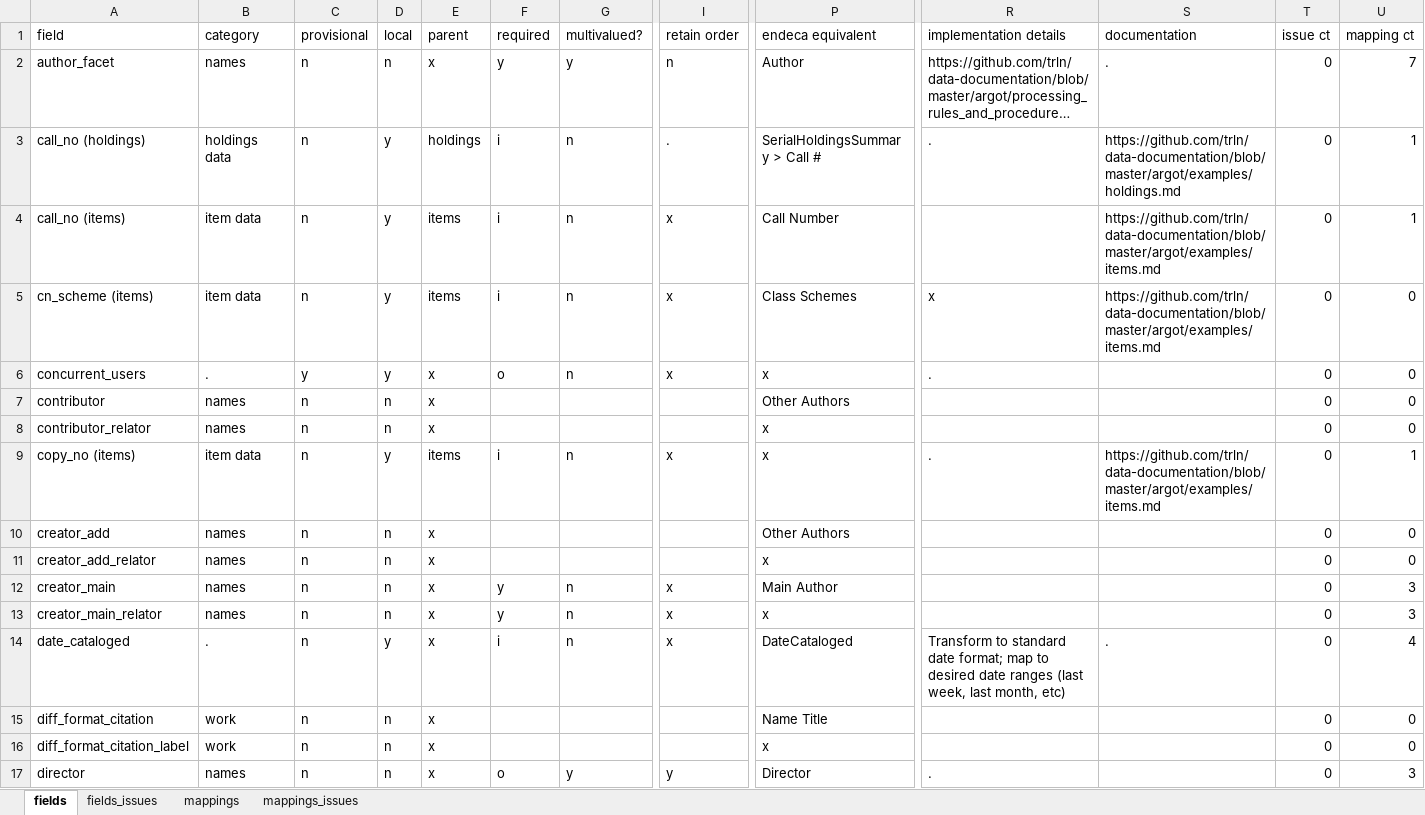
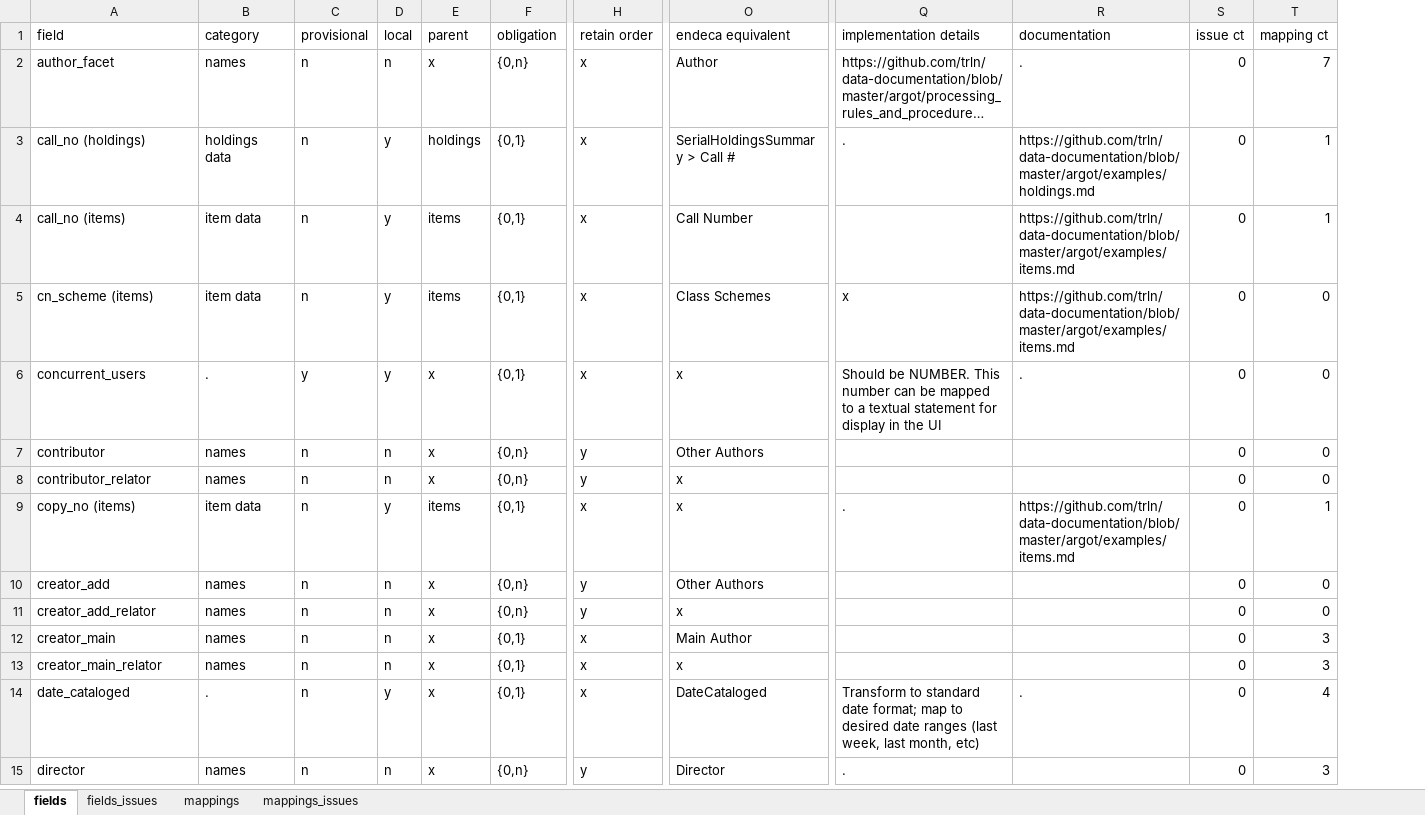
Before and after one commit to trln/data-documentation, an Excel workbook: argot/argot.xlsx, sheet fields, drawn as a sheet; only a part is shown, gaps mark what is left out; long unchanged cells end in …; values as stored, in another font and other column widths than the file's, no borders; table styles not drawn; removed rows and columns are numbered as before the commit, all else as after; rows hold the shown columns only; the diff covers the shown part only; the diff names each change by its address in the sheet, - before the commit and + after, or states it on an @@ line.

```diff
--- a/argot/argot.xlsx (sheet fields)
+++ b/argot/argot.xlsx (sheet fields)
-column F (required), rows 2-14: y | i | i | i | o |  |  | i |  |  | y | y | i; row 17: o
-column G (multivalued?), rows 2-14: y | n | n | n | n |  |  | n |  |  | n | n | n; row 17: y
+column F (obligation), rows 2-15: {0,n} | {0,1} | {0,1} | {0,1} | {0,1} | {0,n} | {0,n} | {0,1} | {0,n} | {0,n} | {0,1} | {0,1} | {0,1} | {0,n}
-H2 (retain order): n
+H2 (retain order): x
-H3 (retain order): .
+H3 (retain order): x
-Q6 (implementation details): .
+Q6 (implementation details): Should be NUMBER. This number can be mapped to a textual statement for display in the UI
-R6 (documentation): (empty)
+R6 (documentation): .
-H7:H8 (retain order): (empty)
+H7:H8 (retain order): y
-H10:H11 (retain order): (empty)
+H10:H11 (retain order): y
-row 15: diff_format_citation | work | n | n | x |  |  |  | Name Title |  |  | 0 | 0
-row 16: diff_format_citation_label | work | n | n | x |  |  |  | x |  |  | 0 | 0
```
Also changed, not shown: 10 added rows, 12 removed rows, 1 moved row and 27 edited cells elsewhere in this sheet, sheet mappings, 3 other files.
